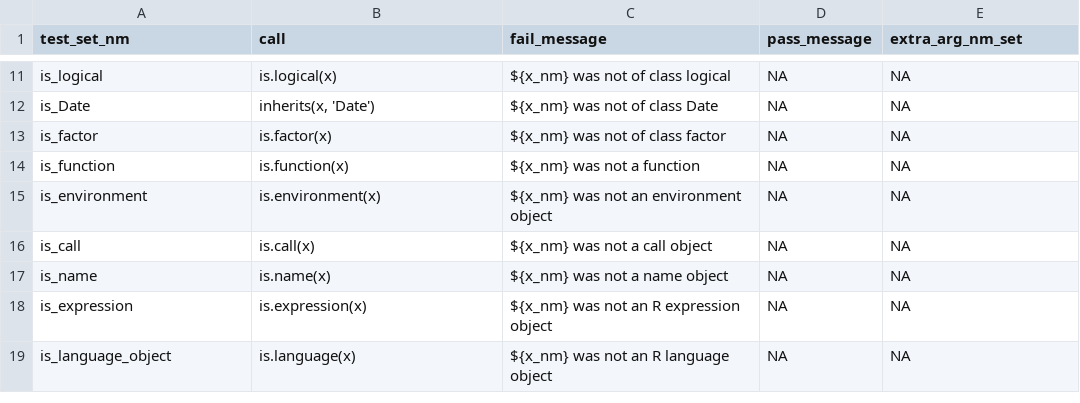
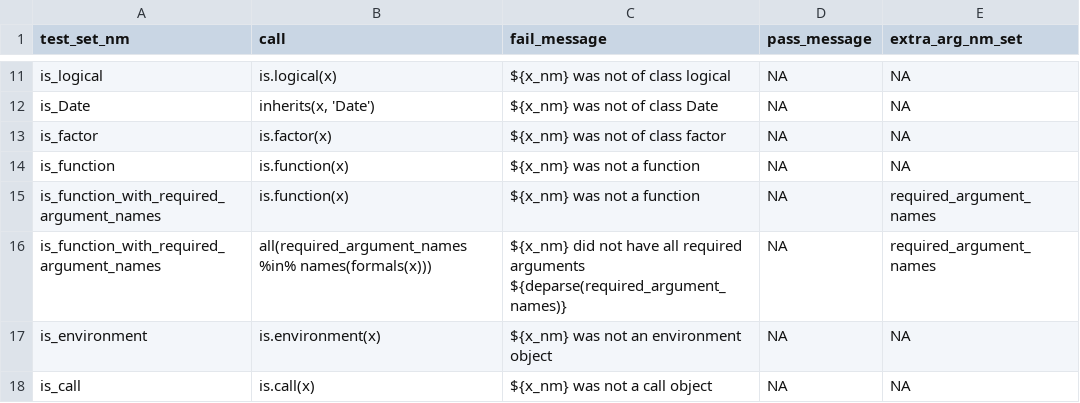
Before and after one commit to FinnishCancerRegistry/dbc, a CSV file: data-raw/report_fun_specs.csv, drawn as a sheet; only a part is shown, gaps mark what is left out; the shorter side is filled out with more unchanged rows.

Commit message:
report_fun_specs.csv: new fun is_function_with_required_argument_names

```diff
--- a/data-raw/report_fun_specs.csv
+++ b/data-raw/report_fun_specs.csv
@@ -14,2 +14,4 @@
 "is_function";"is.function(x)";"${x_nm} was not a function";NA;NA
+"is_function_with_required_argument_names";"is.function(x)";"${x_nm} was not a function";NA;required_argument_names
+"is_function_with_required_argument_names";"all(required_argument_names %in% names(formals(x)))";"${x_nm} did not have all required arguments ${deparse(required_argument_names)}";NA;required_argument_names
 "is_environment";"is.environment(x)";"${x_nm} was not an environment object";NA;NA
```
